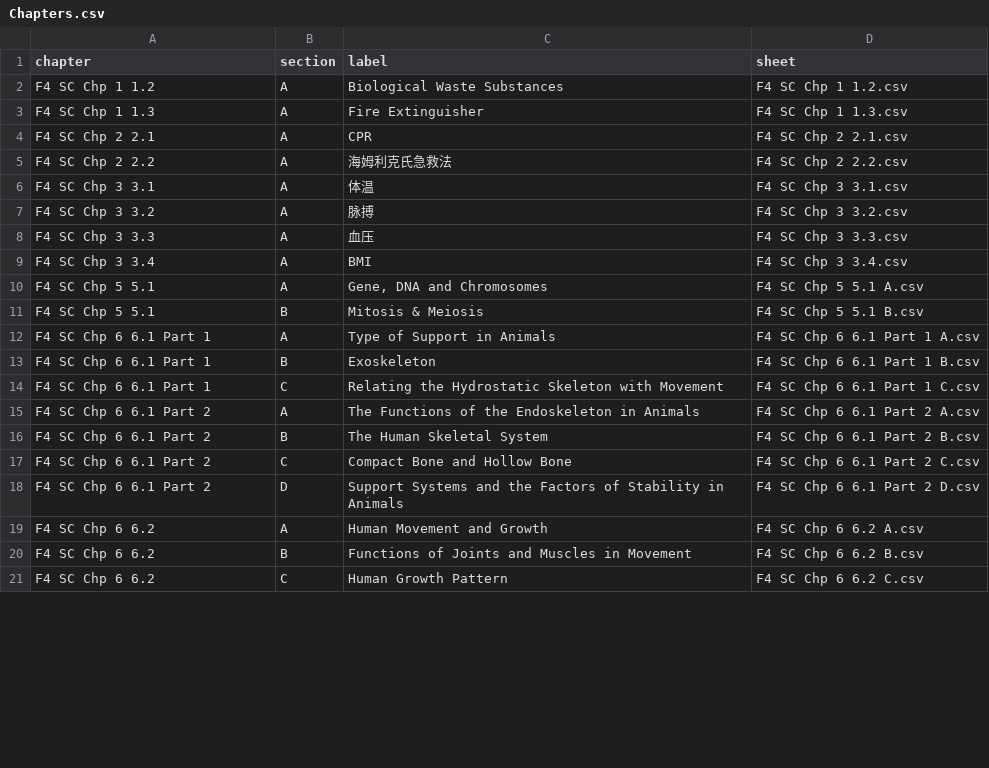
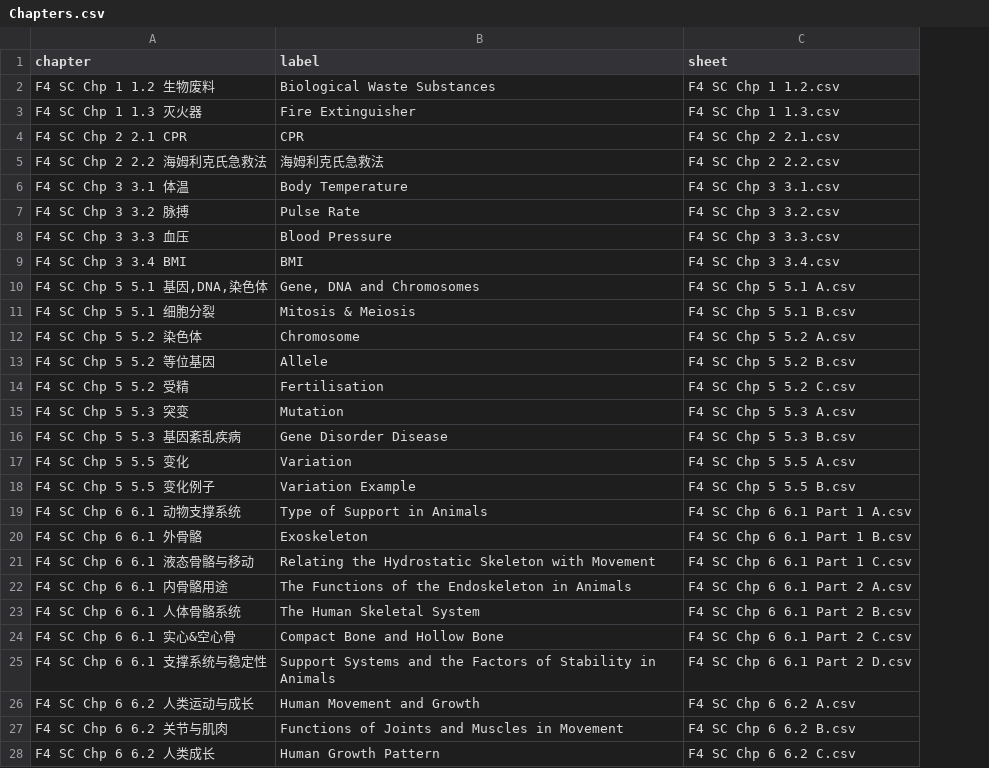
Before and after one commit to nobody0619/F4-SC, a CSV file: Chapters.csv, drawn as a sheet; only a part is shown; removed rows and columns are numbered as before the commit, all else as after; the diff covers the shown part only; the diff names each change by its address in the sheet, - before the commit and + after, or states it on an @@ line.

```diff
--- a/Chapters.csv
+++ b/Chapters.csv
-column B (section), rows 2-21: A | A | A | A | A | A | A | A | A | B | A | B | C | A | B | C | D | A | B | C
-A2 (chapter): F4 SC Chp 1 1.2
+A2 (chapter): F4 SC Chp 1 1.2 生物废料
-A3 (chapter): F4 SC Chp 1 1.3
+A3 (chapter): F4 SC Chp 1 1.3 灭火器
-A4 (chapter): F4 SC Chp 2 2.1
+A4 (chapter): F4 SC Chp 2 2.1 CPR
-A5 (chapter): F4 SC Chp 2 2.2
+A5 (chapter): F4 SC Chp 2 2.2 海姆利克氏急救法
-A6 (chapter): F4 SC Chp 3 3.1
+A6 (chapter): F4 SC Chp 3 3.1 体温
-B6 (label): 体温
+B6 (label): Body Temperature
-A7 (chapter): F4 SC Chp 3 3.2
+A7 (chapter): F4 SC Chp 3 3.2 脉搏
-B7 (label): 脉搏
+B7 (label): Pulse Rate
-A8 (chapter): F4 SC Chp 3 3.3
+A8 (chapter): F4 SC Chp 3 3.3 血压
-B8 (label): 血压
+B8 (label): Blood Pressure
-A9 (chapter): F4 SC Chp 3 3.4
+A9 (chapter): F4 SC Chp 3 3.4 BMI
-A10 (chapter): F4 SC Chp 5 5.1
+A10 (chapter): F4 SC Chp 5 5.1 基因,DNA,染色体
-A11 (chapter): F4 SC Chp 5 5.1
+A11 (chapter): F4 SC Chp 5 5.1 细胞分裂
+row 12: F4 SC Chp 5 5.2 染色体 | Chromosome | F4 SC Chp 5 5.2 A.csv
+row 13: F4 SC Chp 5 5.2 等位基因 | Allele | F4 SC Chp 5 5.2 B.csv
+row 14: F4 SC Chp 5 5.2 受精 | Fertilisation | F4 SC Chp 5 5.2 C.csv
+row 15: F4 SC Chp 5 5.3 突变 | Mutation | F4 SC Chp 5 5.3 A.csv
+row 16: F4 SC Chp 5 5.3 基因紊乱疾病 | Gene Disorder Disease | F4 SC Chp 5 5.3 B.csv
+row 17: F4 SC Chp 5 5.5 变化 | Variation | F4 SC Chp 5 5.5 A.csv
+row 18: F4 SC Chp 5 5.5 变化例子 | Variation Example | F4 SC Chp 5 5.5 B.csv
-A19 (chapter): F4 SC Chp 6 6.1 Part 1
+A19 (chapter): F4 SC Chp 6 6.1 动物支撑系统
-A20 (chapter): F4 SC Chp 6 6.1 Part 1
+A20 (chapter): F4 SC Chp 6 6.1 外骨骼
-A21 (chapter): F4 SC Chp 6 6.1 Part 1
+A21 (chapter): F4 SC Chp 6 6.1 液态骨骼与移动
-A22 (chapter): F4 SC Chp 6 6.1 Part 2
+A22 (chapter): F4 SC Chp 6 6.1 内骨骼用途
-A23 (chapter): F4 SC Chp 6 6.1 Part 2
+A23 (chapter): F4 SC Chp 6 6.1 人体骨骼系统
-A24 (chapter): F4 SC Chp 6 6.1 Part 2
+A24 (chapter): F4 SC Chp 6 6.1 实心&空心骨
-A25 (chapter): F4 SC Chp 6 6.1 Part 2
+A25 (chapter): F4 SC Chp 6 6.1 支撑系统与稳定性
-A26 (chapter): F4 SC Chp 6 6.2
+A26 (chapter): F4 SC Chp 6 6.2 人类运动与成长
-A27 (chapter): F4 SC Chp 6 6.2
+A27 (chapter): F4 SC Chp 6 6.2 关节与肌肉
-A28 (chapter): F4 SC Chp 6 6.2
+A28 (chapter): F4 SC Chp 6 6.2 人类成长
```
Also changed, not shown: 13 edited cells elsewhere in this file, 11 other files.
